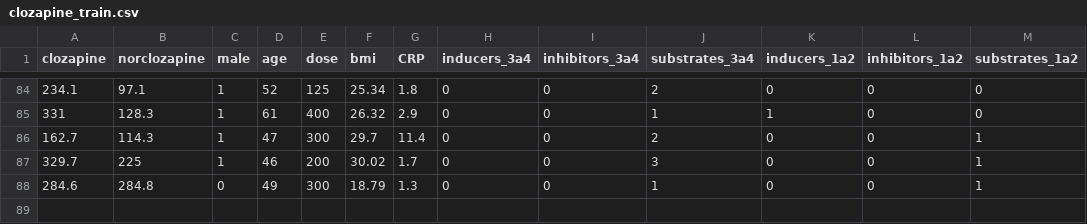
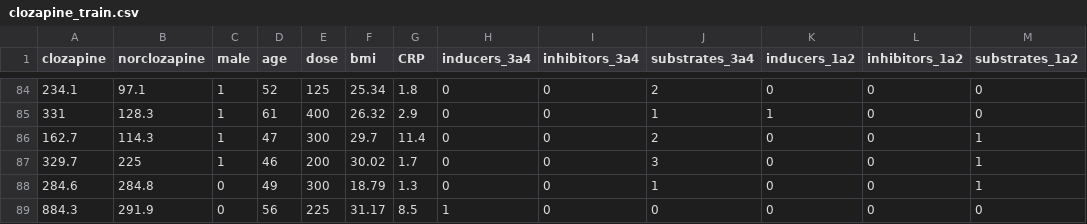
Before and after one commit to JuliaHealth/CloToP.jl, a CSV file: data/clozapine_train.csv, drawn as a sheet; only a part is shown, gaps mark what is left out.

```diff
--- a/data/clozapine_train.csv
+++ b/data/clozapine_train.csv
@@ -88 +88,2 @@ clozapine,norclozapine,male,age,dose,bmi,CRP,inducers_3a4,inhibitors_3a4,substra
 284.6,284.8,0,49,300,18.79,1.3,0,0,1,0,0,1
+884.3,291.9,0,56,225,31.17,8.5,1,0,0,0,0,0
```
Also changed, not shown: 3 other files.
